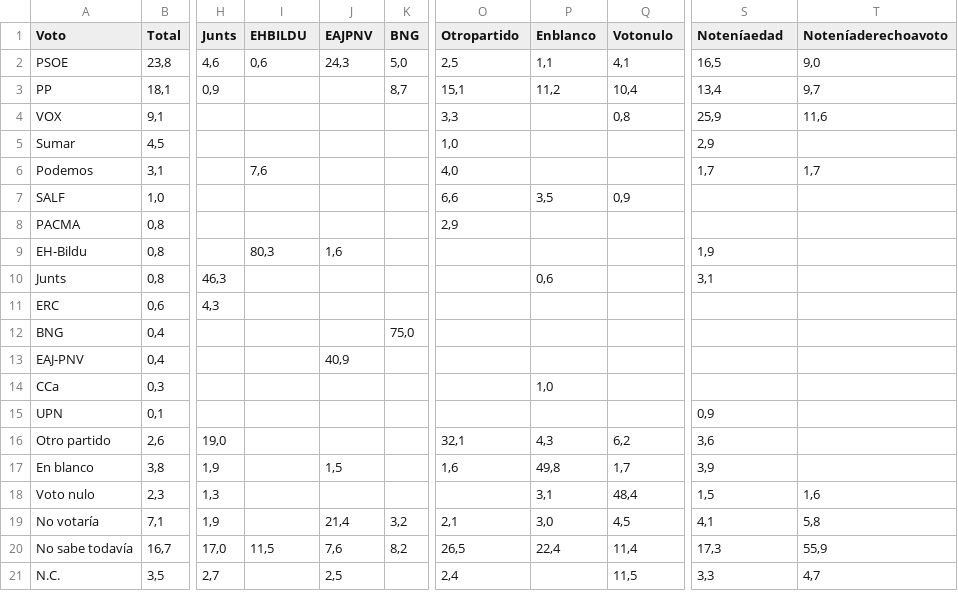
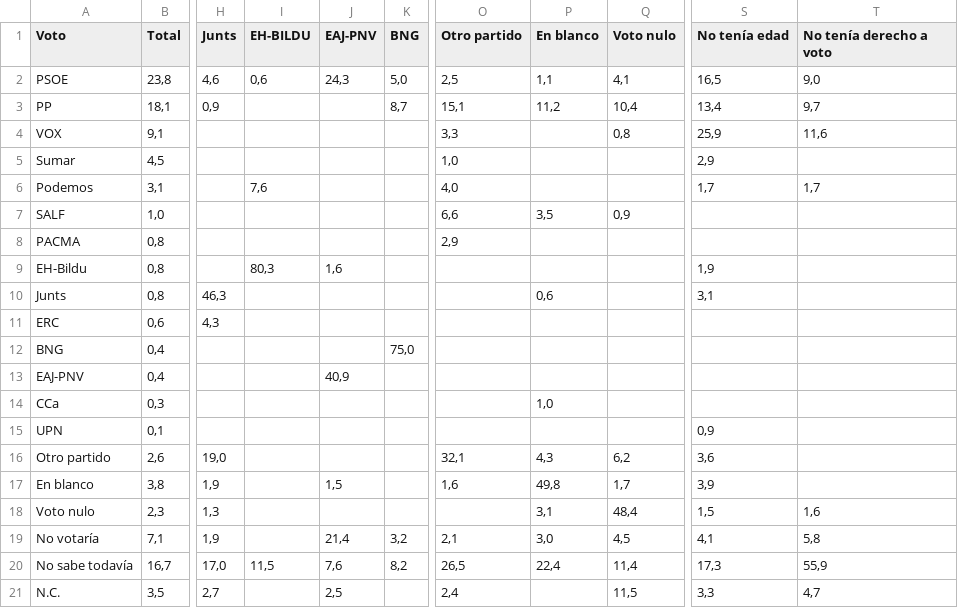
Before and after one commit to congosto/congosto.github.io, a CSV file: 2025_jun_barometro_14R.csv, drawn as a sheet; only a part is shown, gaps mark what is left out; the diff names each change by its address in the sheet, - before the commit and + after, or states it on an @@ line.

Commit message:
fix bugs

```diff
--- a/2025_jun_barometro_14R.csv
+++ b/2025_jun_barometro_14R.csv
-I1: EHBILDU
+I1: EH-BILDU
-J1: EAJPNV
+J1: EAJ-PNV
-O1: Otropartido
+O1: Otro partido
-P1: Enblanco
+P1: En blanco
-Q1: Votonulo
+Q1: Voto nulo
-S1: Noteníaedad
+S1: No tenía edad
-T1: Noteníaderechoavoto
+T1: No tenía derecho a voto
```
